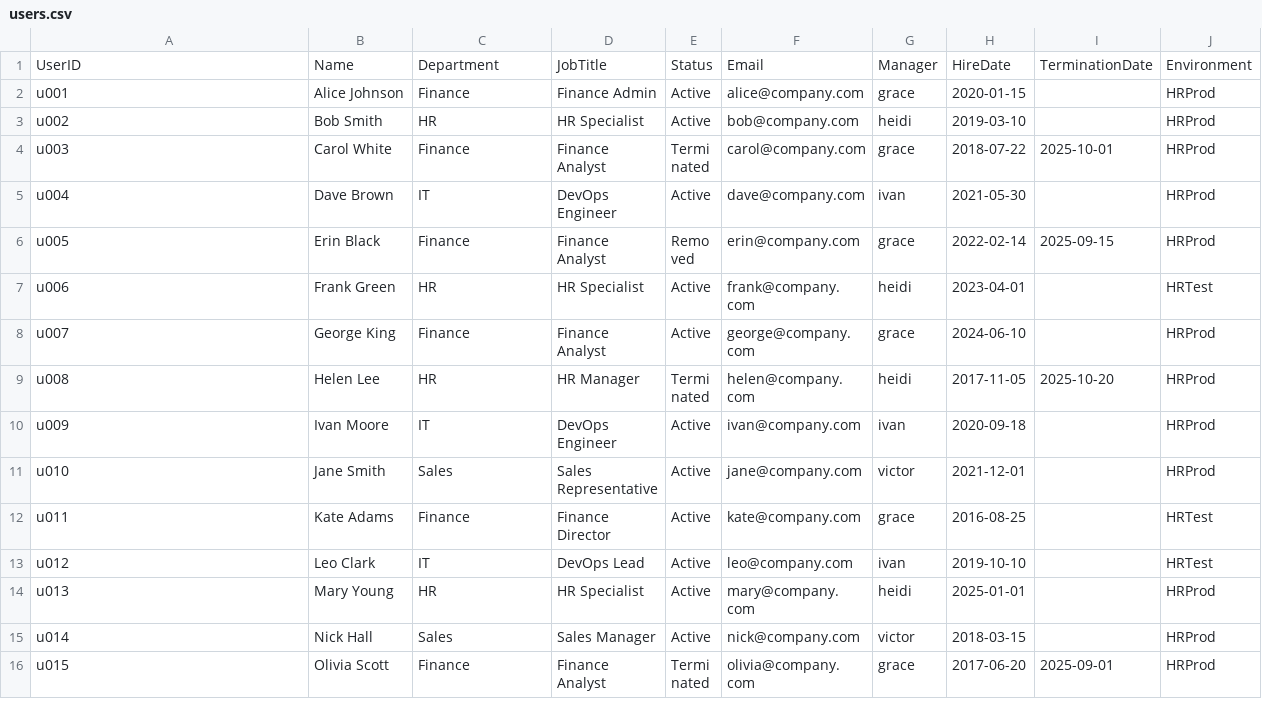
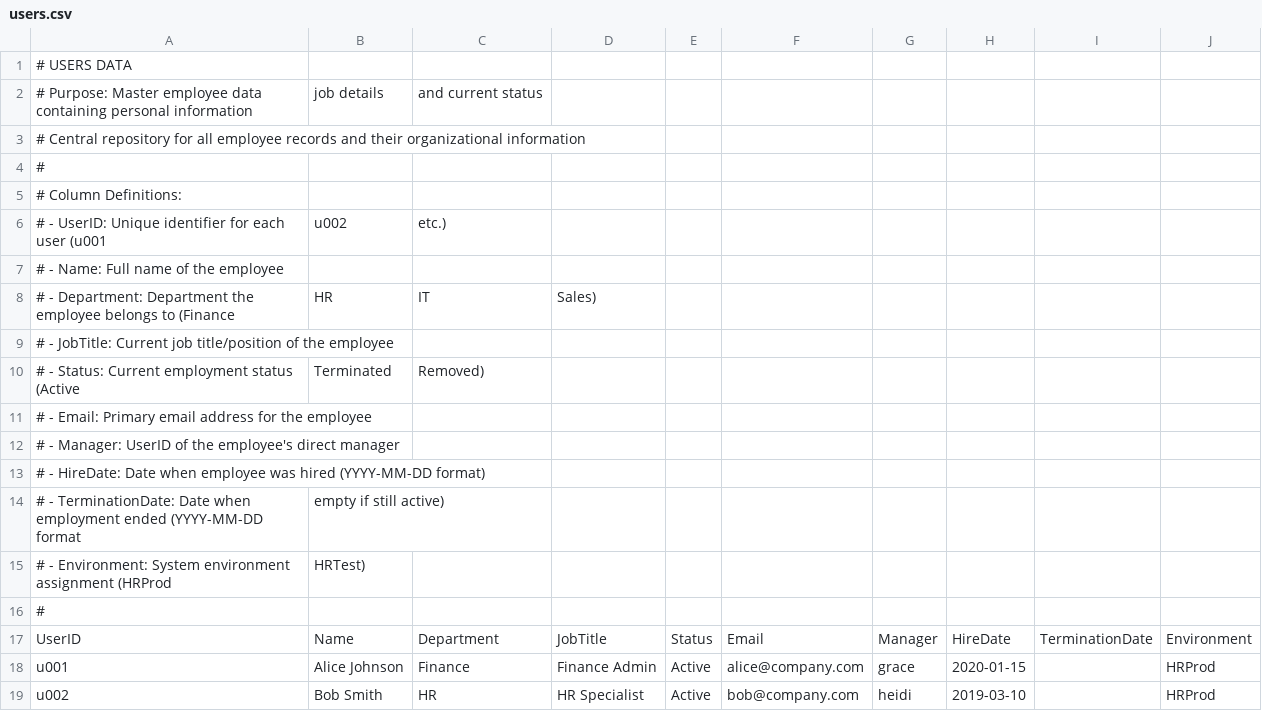
Before and after one commit to simonkrooder/KotP_Team12, a CSV file: data/users.csv, drawn as a sheet; only a part is shown; the shorter side is filled out with more unchanged rows; the diff names each change by its address in the sheet, - before the commit and + after, or states it on an @@ line.

```diff
--- a/data/users.csv
+++ b/data/users.csv
+row 1: # USERS DATA
+row 2: # Purpose: Master employee data containing personal information | job details | and current status
+row 3: # Central repository for all employee records and their organizational information
+row 4: #
+row 5: # Column Definitions:
+row 6: # - UserID: Unique identifier for each user (u001 | u002 | etc.)
+row 7: # - Name: Full name of the employee
+row 8: # - Department: Department the employee belongs to (Finance | HR | IT | Sales)
+row 9: # - JobTitle: Current job title/position of the employee
+row 10: # - Status: Current employment status (Active | Terminated | Removed)
+row 11: # - Email: Primary email address for the employee
+row 12: # - Manager: UserID of the employee's direct manager
+row 13: # - HireDate: Date when employee was hired (YYYY-MM-DD format)
+row 14: # - TerminationDate: Date when employment ended (YYYY-MM-DD format | empty if still active)
+row 15: # - Environment: System environment assignment (HRProd | HRTest)
+row 16: #
```
Also changed, not shown: data/authorisations.csv, data/hr_mutations.csv, 2 other files.
